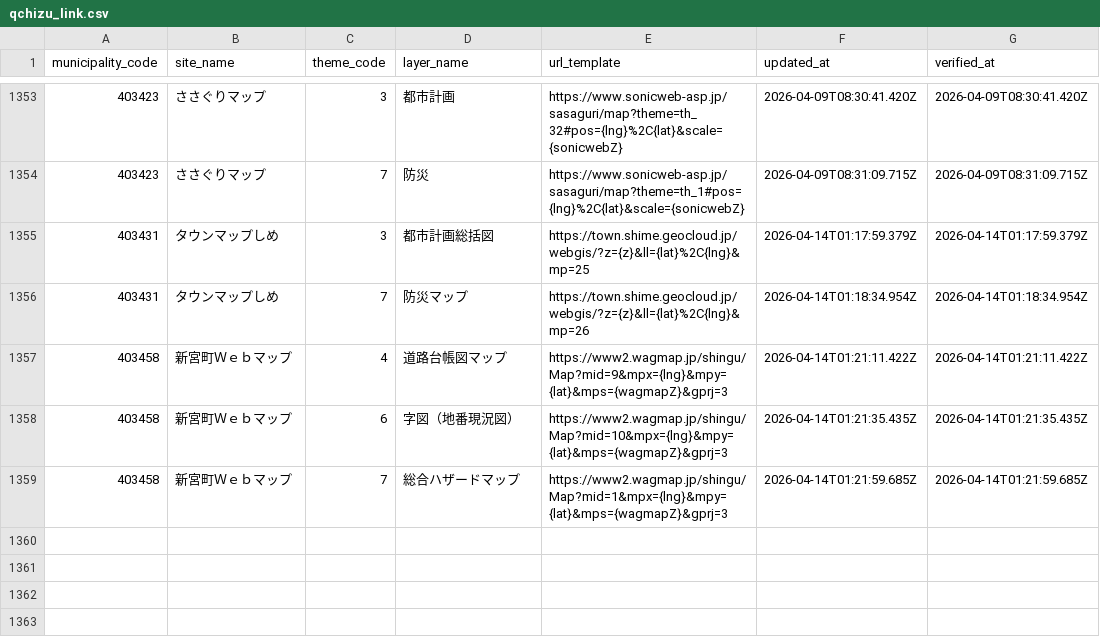
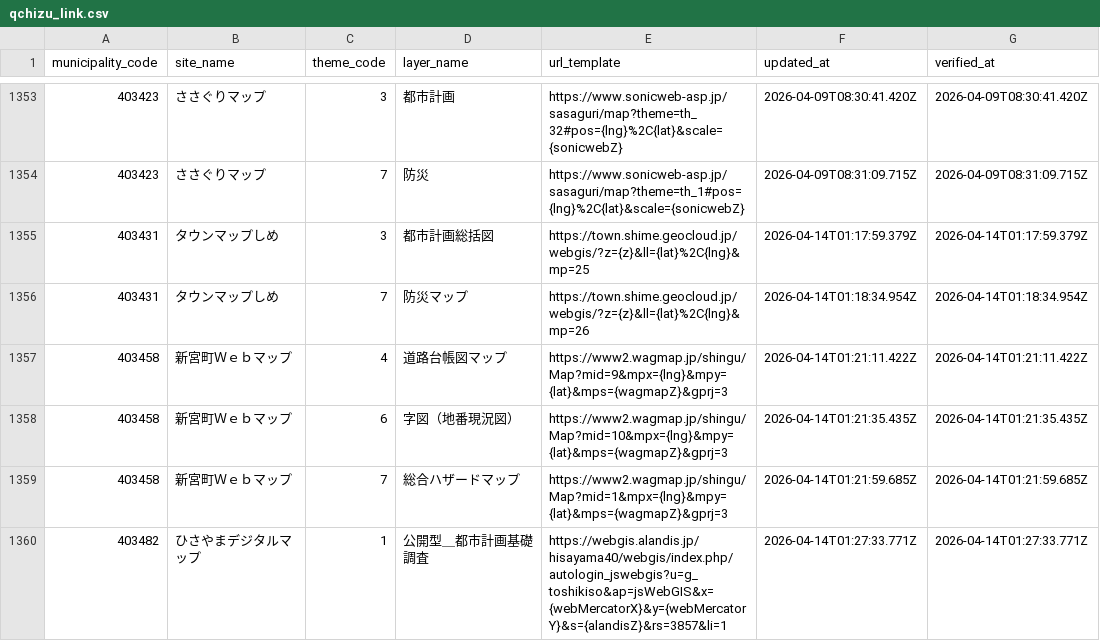
Before and after one commit to qchizu/qchizu_link_csv, a CSV file: data/qchizu_link.csv, drawn as a sheet; only a part is shown, gaps mark what is left out.

Commit message:
Update CSV data 2026-04-14T01:27:37.289Z

```diff
--- a/data/qchizu_link.csv
+++ b/data/qchizu_link.csv
@@ -1359 +1359,2 @@ municipality_code,site_name,theme_code,layer_name,url_template,updated_at,verifi
 403458,新宮町Ｗｅｂマップ,7,総合ハザードマップ,https://www2.wagmap.jp/shingu/Map?mid=1&mpx={lng}&mpy={lat}&mps={wagmapZ}&gprj=3,2026-04-14T01:21:59.685Z,2026-04-14T01:21:59.685Z
+403482,ひさやまデジタルマップ,1,公開型＿都市計画基礎調査,https://webgis.alandis.jp/hisayama40/webgis/index.php/autologin_jswebgis?u=g_toshikiso&ap=jsWebGIS&x={webMercatorX}&y={webMercatorY}&s={alandisZ}&rs=3857&li=1,2026-04-14T01:27:33.771Z,2026-04-14T01:27:33.771Z
```
